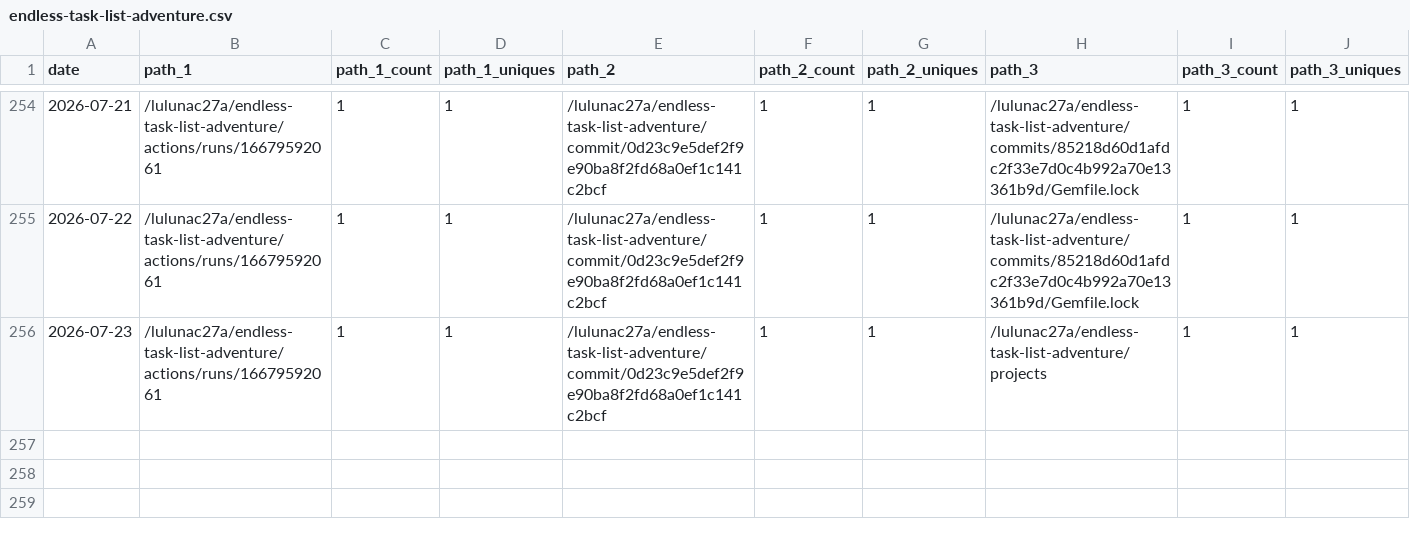
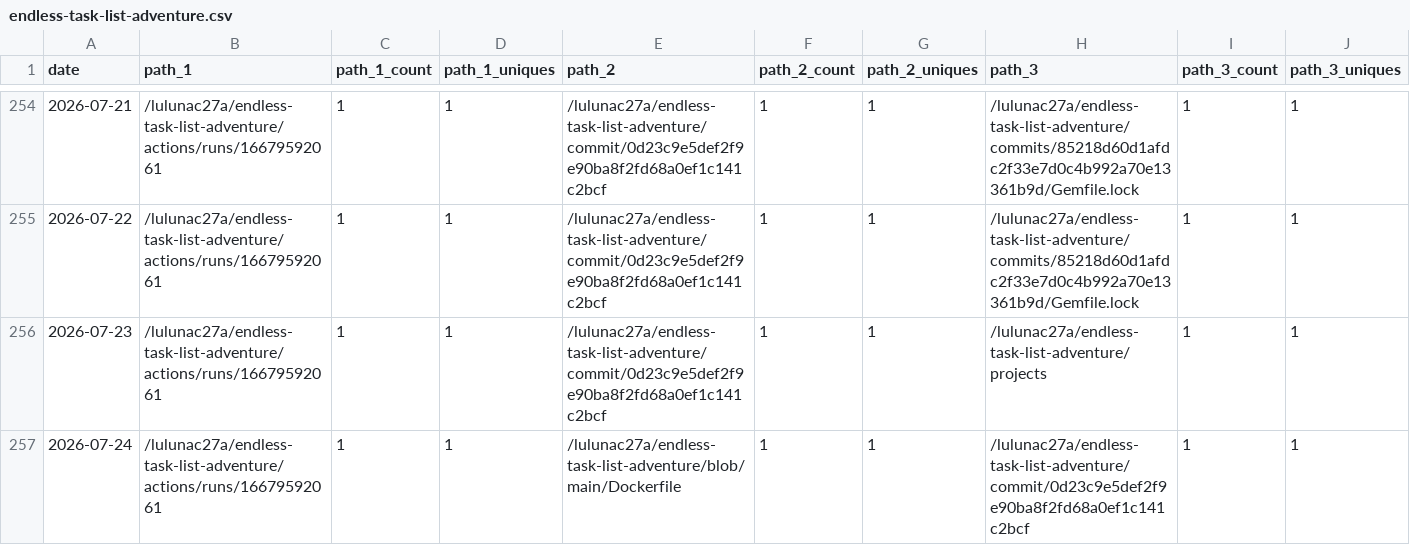
Before and after one commit to lulunac27a/github-repo-traffic-stats, a CSV file: data/github_paths/endless-task-list-adventure.csv, drawn as a sheet; only a part is shown, gaps mark what is left out; rows hold the shown columns only; the diff names each change by its address in the sheet, - before the commit and + after, or states it on an @@ line.

```diff
--- a/data/github_paths/endless-task-list-adventure.csv
+++ b/data/github_paths/endless-task-list-adventure.csv
+row 257: 2026-07-24 | /lulunac27a/endless-task-list-adventure/actions/runs/16679592061 | 1 | 1 | /lulunac27a/endless-task-list-adventure/blob/main/Dockerfile | 1 | 1 | /lulunac27a/endless-task-list-adventure/commit/0d23c9e5def2f9e90ba8f2fd68a0ef1c141c2bcf | 1 | 1
```
Also changed, not shown: data/github_paths/card-collection-system-javascript.csv, data/github_paths/gamification-task-list-vue-typescript.csv, 55 other files.
